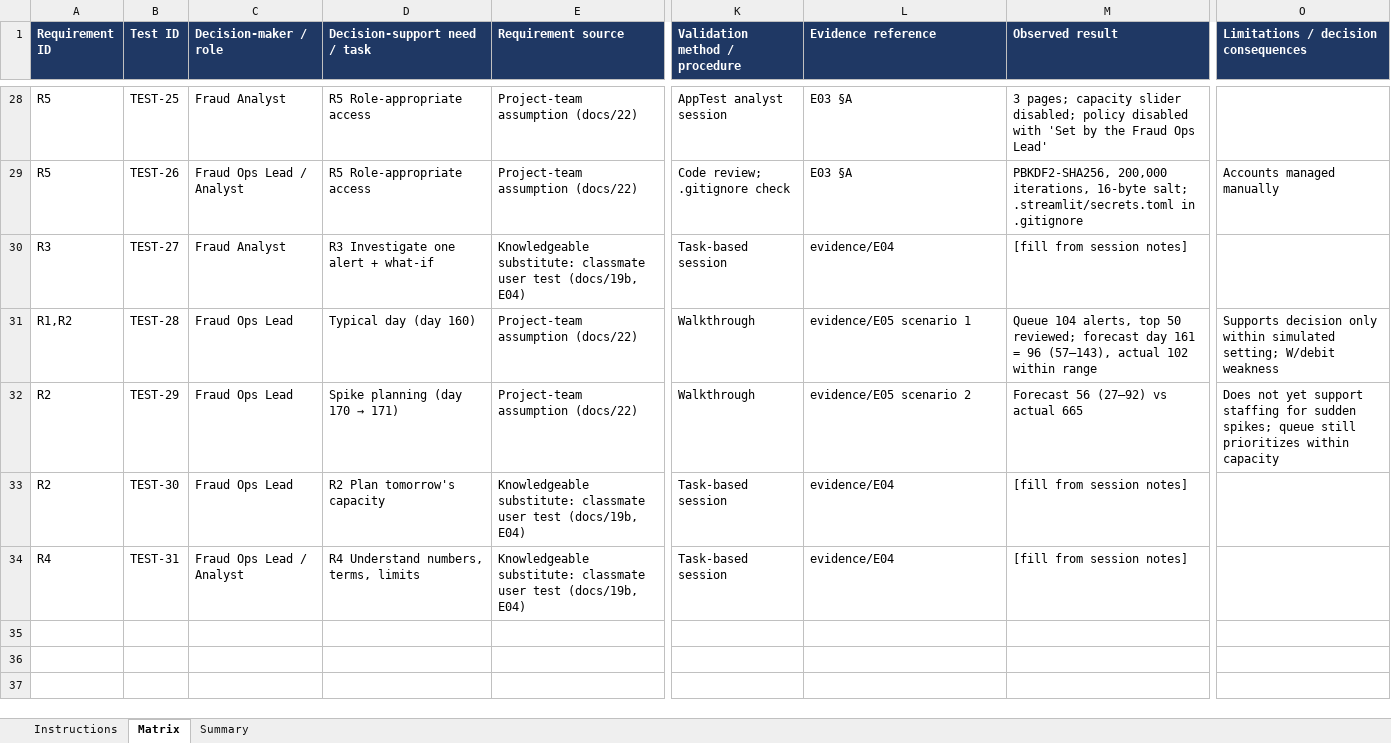
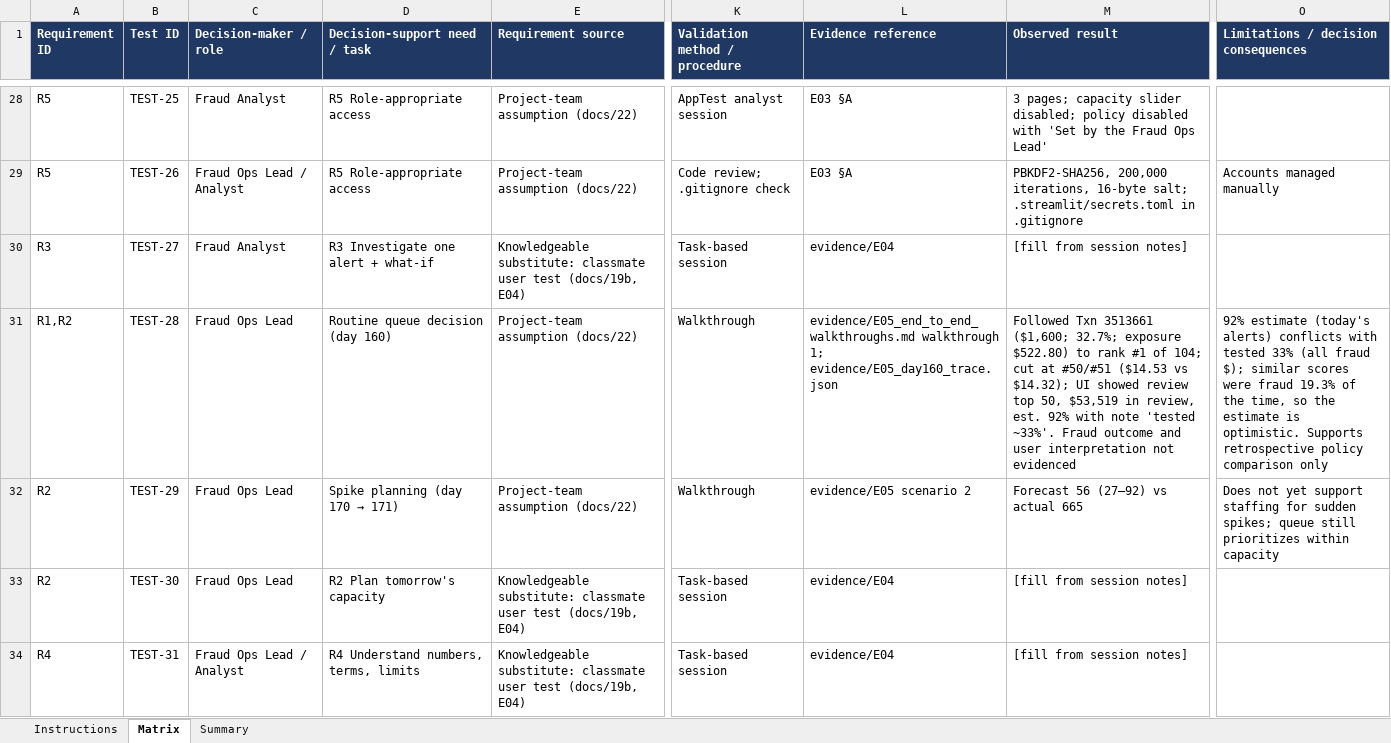
Before and after one commit to CodeWithBijay/fraud-operations-decision-intelligence, an Excel workbook: validation/Week12_Validation_Matrix.xlsx, sheet Matrix, drawn as a sheet; only a part is shown, gaps mark what is left out; values as stored, in another font and other column widths than the file's, no borders; conditional formats not drawn; the diff names each change by its address in the sheet, - before the commit and + after, or states it on an @@ line.

Commit message:
E05: trace one real day-160 alert end to end; protect secrets file

```diff
--- a/validation/Week12_Validation_Matrix.xlsx (sheet Matrix)
+++ b/validation/Week12_Validation_Matrix.xlsx (sheet Matrix)
-D31 (Decision-support need / task): Typical day (day 160)
+D31 (Decision-support need / task): Routine queue decision (day 160)
-L31 (Evidence reference): evidence/E05 scenario 1
+L31 (Evidence reference): evidence/E05_end_to_end_walkthroughs.md walkthrough 1; evidence/E05_day160_trace.json
-M31 (Observed result): Queue 104 alerts, top 50 reviewed; forecast day 161 = 96 (57–143), actual 102 within range
+M31 (Observed result): Followed Txn 3513661 ($1,600; 32.7%; exposure $522.80) to rank #1 of 104; cut at #50/#51 ($14.53 vs $14.32); UI showed review top 50, $53,519 in review, est. 92% with note 'tested ~33%'. Fraud outcome and user interpretation not evidenced
-O31: Supports decision only within simulated setting; W/debit weakness
+O31: 92% estimate (today's alerts) conflicts with tested 33% (all fraud $); similar scores were fraud 19.3% of the time, so the estimate is optimistic. Supports retrospective policy comparison only
```
Also changed, not shown: 1 other file.
